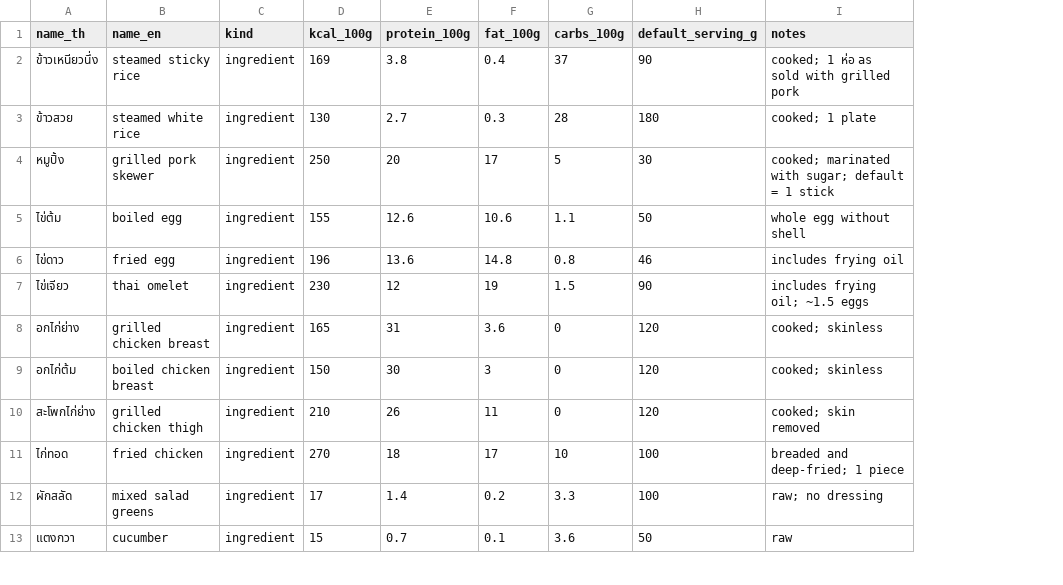
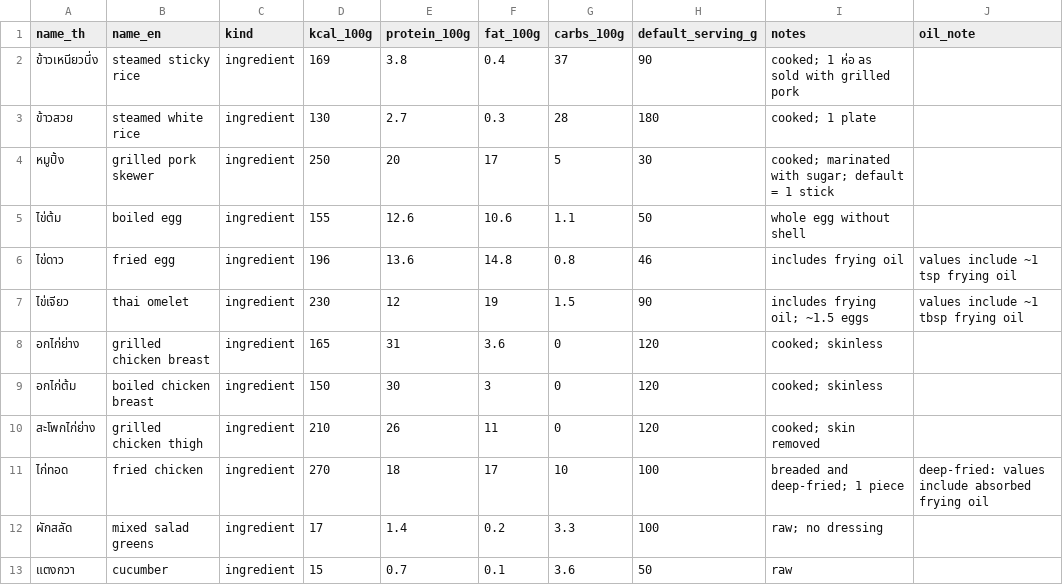
Before and after one commit to meephuu/munchy, a CSV file: data/seed/foods.csv, drawn as a sheet; only a part is shown; the diff names each change by its address in the sheet, - before the commit and + after, or states it on an @@ line.

```diff
--- a/data/seed/foods.csv
+++ b/data/seed/foods.csv
+column J (oil_note), rows 6-11: values include ~1 tsp frying oil | values include ~1 tbsp frying oil |  |  |  | deep-fried: values include absorbed frying oil
```
Also changed, not shown: 5 other files.
